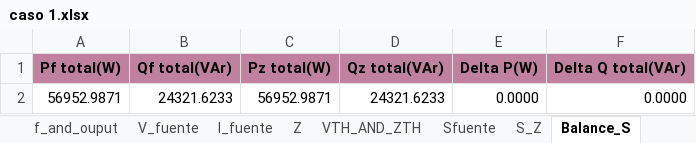
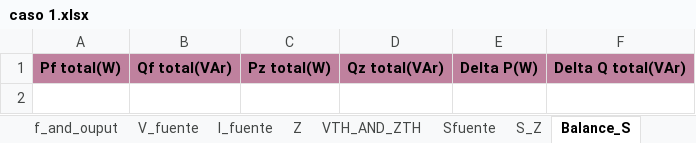
Before and after one commit to not-vis-larez/Proyecto-redes, an Excel workbook: caso 1.xlsx, sheet Balance_S, drawn as a sheet; values as stored, in another font and other column widths than the file's, no borders; the diff names each change by its address in the sheet, - before the commit and + after, or states it on an @@ line.

```diff
--- a/caso 1.xlsx (sheet Balance_S)
+++ b/caso 1.xlsx (sheet Balance_S)
-row 2: 56952.9871 | 24321.6233 | 56952.9871 | 24321.6233 | 0.0000 | 0.0000
```
Also changed, not shown: sheet Z, sheet S_Z, sheet V_fuente, sheet VTH_AND_ZTH, sheet Sfuente, sheet f_and_ouput, data_io.xlsx.
